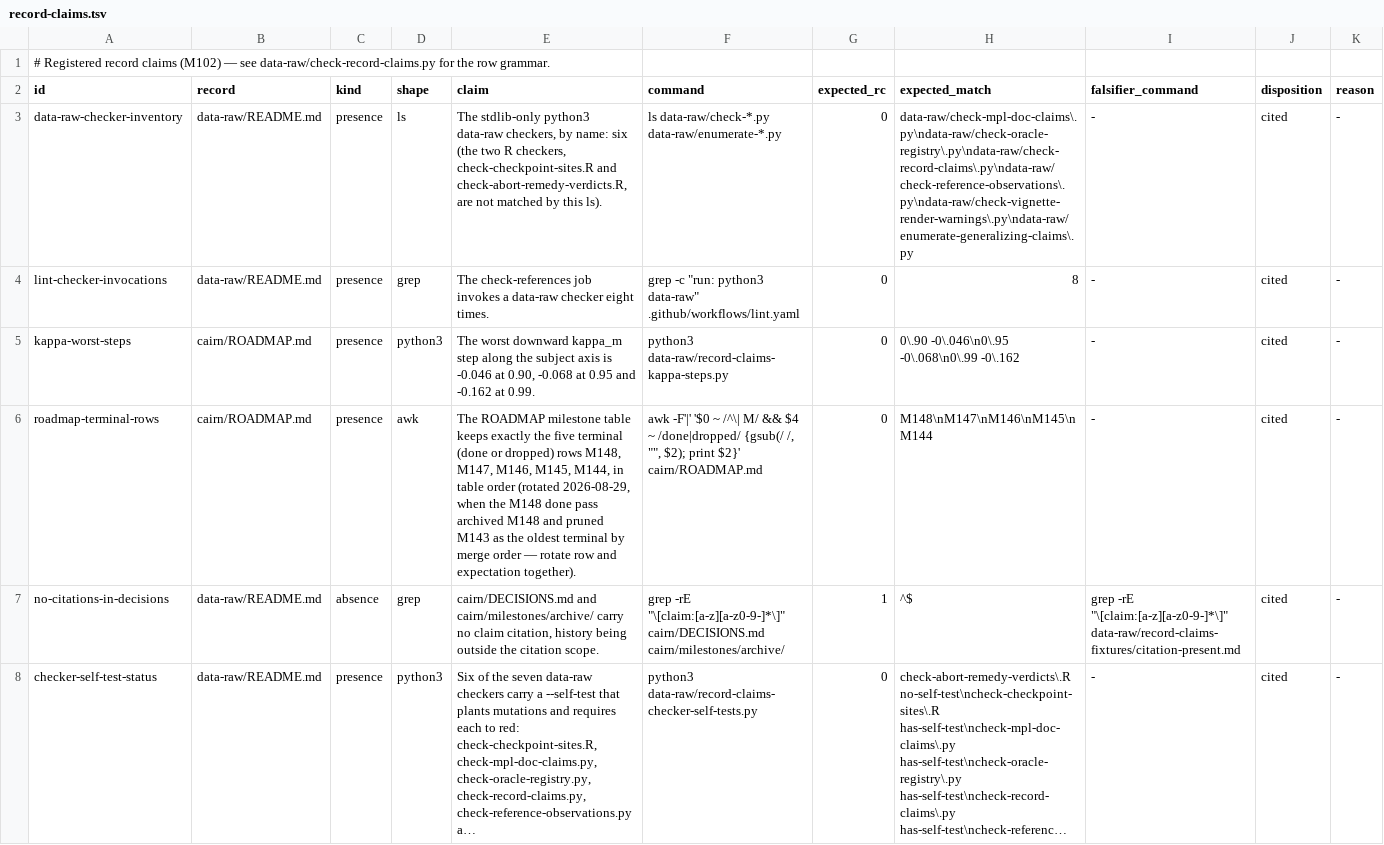
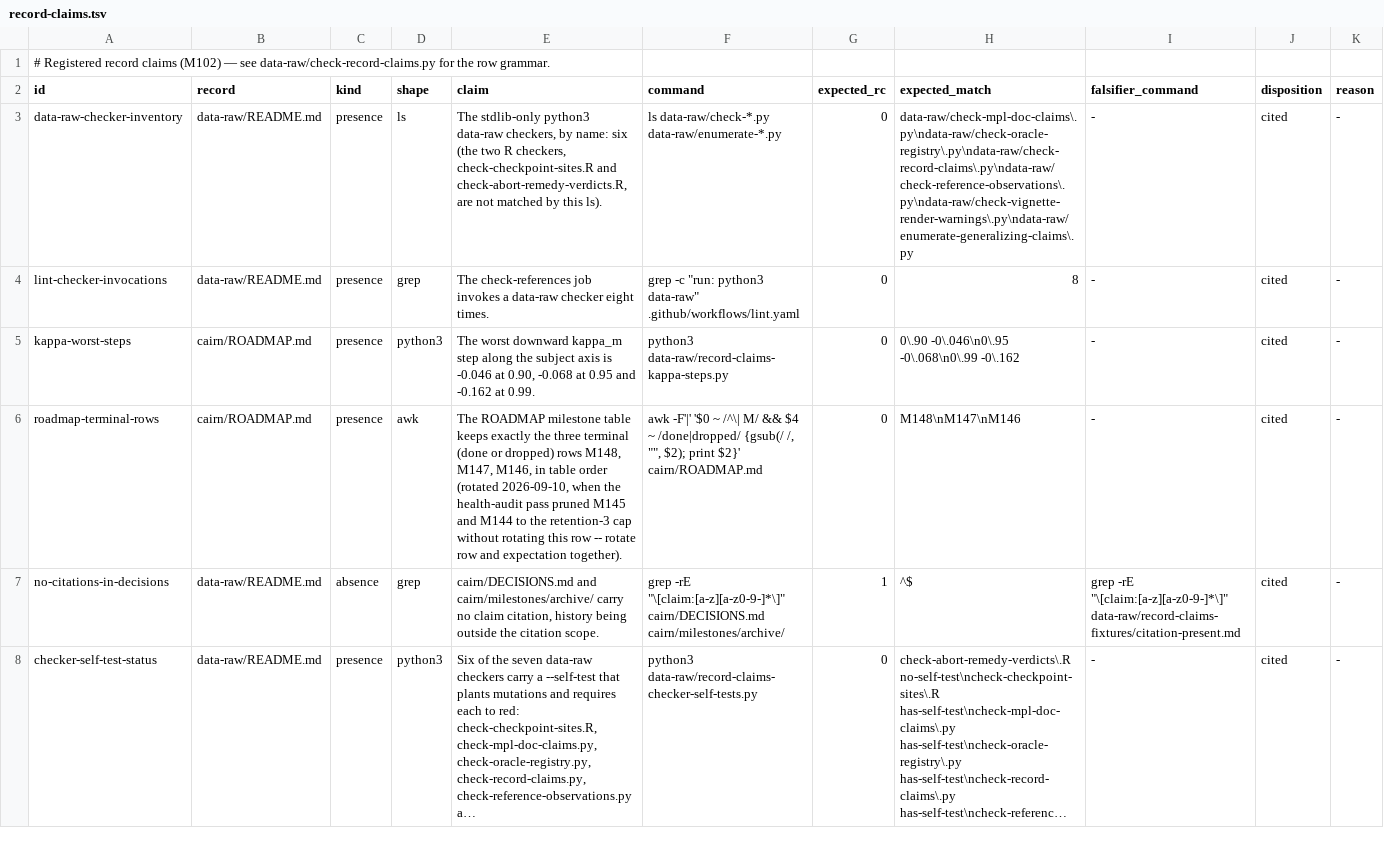
Before and after one commit to jmgirard/intraclass, a TSV file: data-raw/record-claims.tsv, drawn as a sheet; only a part is shown; long unchanged cells end in ….

Commit message:
M149: intraclass is citable and reviewer-ready, with its companion paper repo open (#167)
Citation entry (inst/CITATION), CONTRIBUTING.md, README on-CRAN note with CRAN badge and live citation section, paper-repo URL in DESCRIPTION, NEWS bullet; two pre-existing CI fixes (record-claims ledger row, devtools declared for checkpoint-guard). Companion repo jmgirard/intraclass-paper opened.

```diff
--- a/data-raw/record-claims.tsv
+++ b/data-raw/record-claims.tsv
@@ -5,3 +5,3 @@ lint-checker-invocations	data-raw/README.md	presence	grep	The check-references j
 kappa-worst-steps	cairn/ROADMAP.md	presence	python3	The worst downward kappa_m step along the subject axis is -0.046 at 0.90, -0.068 at 0.95 and -0.162 at 0.99.	python3 data-raw/record-claims-kappa-steps.py	0	0\.90 -0\.046\n0\.95 -0\.068\n0\.99 -0\.162	-	cited	-
-roadmap-terminal-rows	cairn/ROADMAP.md	presence	awk	The ROADMAP milestone table keeps exactly the five terminal (done or dropped) rows M148, M147, M146, M145, M144, in table order (rotated 2026-08-29, when the M148 done pass archived M148 and pruned M143 as the oldest terminal by merge order — rotate row and expectation together).	awk -F'|' '$0 ~ /^\| M/ && $4 ~ /done|dropped/ {gsub(/ /, "", $2); print $2}' cairn/ROADMAP.md	0	M148\nM147\nM146\nM145\nM144	-	cited	-
+roadmap-terminal-rows	cairn/ROADMAP.md	presence	awk	The ROADMAP milestone table keeps exactly the three terminal (done or dropped) rows M148, M147, M146, in table order (rotated 2026-09-10, when the health-audit pass pruned M145 and M144 to the retention-3 cap without rotating this row -- rotate row and expectation together).	awk -F'|' '$0 ~ /^\| M/ && $4 ~ /done|dropped/ {gsub(/ /, "", $2); print $2}' cairn/ROADMAP.md	0	M148\nM147\nM146	-	cited	-
 no-citations-in-decisions	data-raw/README.md	absence	grep	cairn/DECISIONS.md and cairn/milestones/archive/ carry no claim citation, history being outside the citation scope.	grep -rE "\[claim:[a-z][a-z0-9-]*\]" cairn/DECISIONS.md cairn/milestones/archive/	1	^$	grep -rE "\[claim:[a-z][a-z0-9-]*\]" data-raw/record-claims-fixtures/citation-present.md	cited	-
```
Also changed, not shown: 11 other files.
